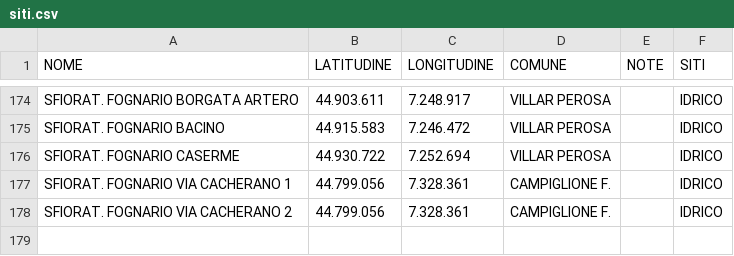
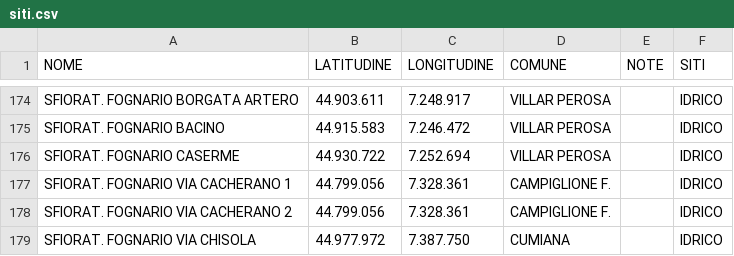
Before and after one commit to AreeVerdi2026/Aree-Verdi, a CSV file: siti.csv, drawn as a sheet; only a part is shown, gaps mark what is left out.

Commit message:
Add files via upload

```diff
--- a/siti.csv
+++ b/siti.csv
@@ -178 +178,2 @@ SFIORAT. FOGNARIO VIA CACHERANO 1;44.799.056;7.328.361;CAMPIGLIONE F.;;IDRICO
 SFIORAT. FOGNARIO VIA CACHERANO 2;44.799.056;7.328.361;CAMPIGLIONE F.;;IDRICO
+SFIORAT. FOGNARIO VIA CHISOLA;44.977.972;7.387.750;CUMIANA;;IDRICO
```
